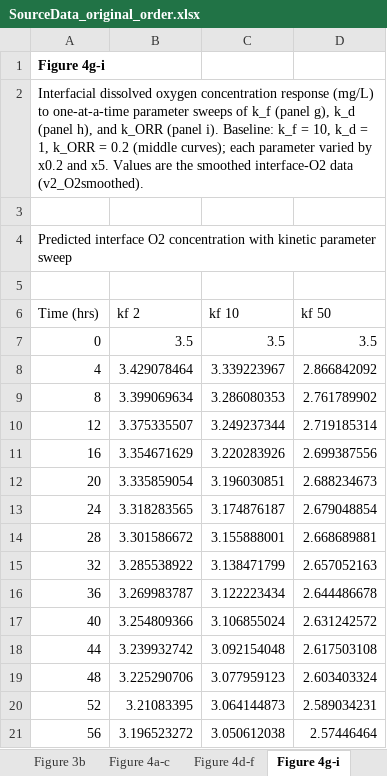
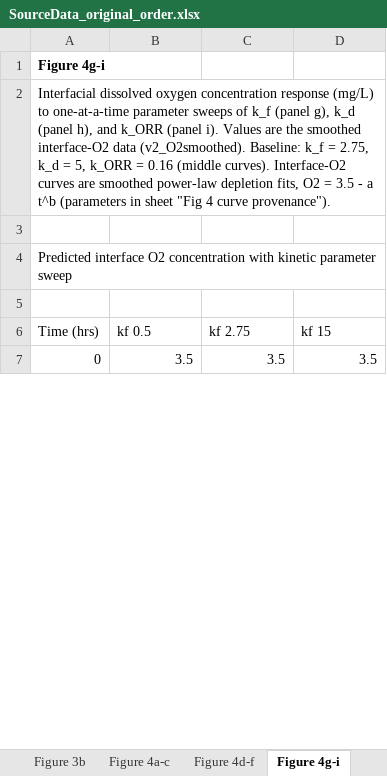
Before and after one commit to sanjukadupul-wq/Dissolve-3.0, an Excel workbook: SourceData_original_order.xlsx, sheet Figure 4g-i, drawn as a sheet; only a part is shown; values as stored, in another font and other column widths than the file's, no borders; removed rows and columns are numbered as before the commit, all else as after; the diff covers the shown part only; the diff names each change by its address in the sheet, - before the commit and + after, or states it on an @@ line.

```diff
--- a/SourceData_original_order.xlsx (sheet Figure 4g-i)
+++ b/SourceData_original_order.xlsx (sheet Figure 4g-i)
-A2: …(panel i). Baseline: k_f = 10, k_d = 1, k_ORR = 0.2 (middle curves); each parameter varied by x0.2 and x5. Values are the smoothed interface-O2 data (v2_O2smoothed).
+A2: …(panel i). Values are the smoothed interface-O2 data (v2_O2smoothed). Baseline: k_f = 2.75, k_d = 5, k_ORR = 0.16 (middle curves). Interface-O2 curves are smoothed power-law depletion fits, O2 = 3.5 - a t^b (parameters in sheet "Fig 4 curve provenance").
-row 6: Time (hrs) | kf 2 | kf 10 | kf 50
+row 6: Time (hrs) | kf 0.5 | kf 2.75 | kf 15
-row 8: 4 | 3.429078464 | 3.339223967 | 2.866842092
-row 9: 8 | 3.399069634 | 3.286080353 | 2.761789902
-row 10: 12 | 3.375335507 | 3.249237344 | 2.719185314
-row 11: 16 | 3.354671629 | 3.220283926 | 2.699387556
-row 12: 20 | 3.335859054 | 3.196030851 | 2.688234673
-row 13: 24 | 3.318283565 | 3.174876187 | 2.679048854
-row 14: 28 | 3.301586672 | 3.155888001 | 2.668689881
-row 15: 32 | 3.285538922 | 3.138471799 | 2.657052163
-row 16: 36 | 3.269983787 | 3.122223434 | 2.644486678
-row 17: 40 | 3.254809366 | 3.106855024 | 2.631242572
-row 18: 44 | 3.239932742 | 3.092154048 | 2.617503108
-row 19: 48 | 3.225290706 | 3.077959123 | 2.603403324
-row 20: 52 | 3.21083395 | 3.064144873 | 2.589034231
-row 21: 56 | 3.196523272 | 3.050612038 | 2.57446464
```
Also changed, not shown: 126 added rows, 112 removed rows and 3 edited cells elsewhere in this sheet, sheet Figure 4a-c, sheet Figure 4d-f, other sheet tabs.
